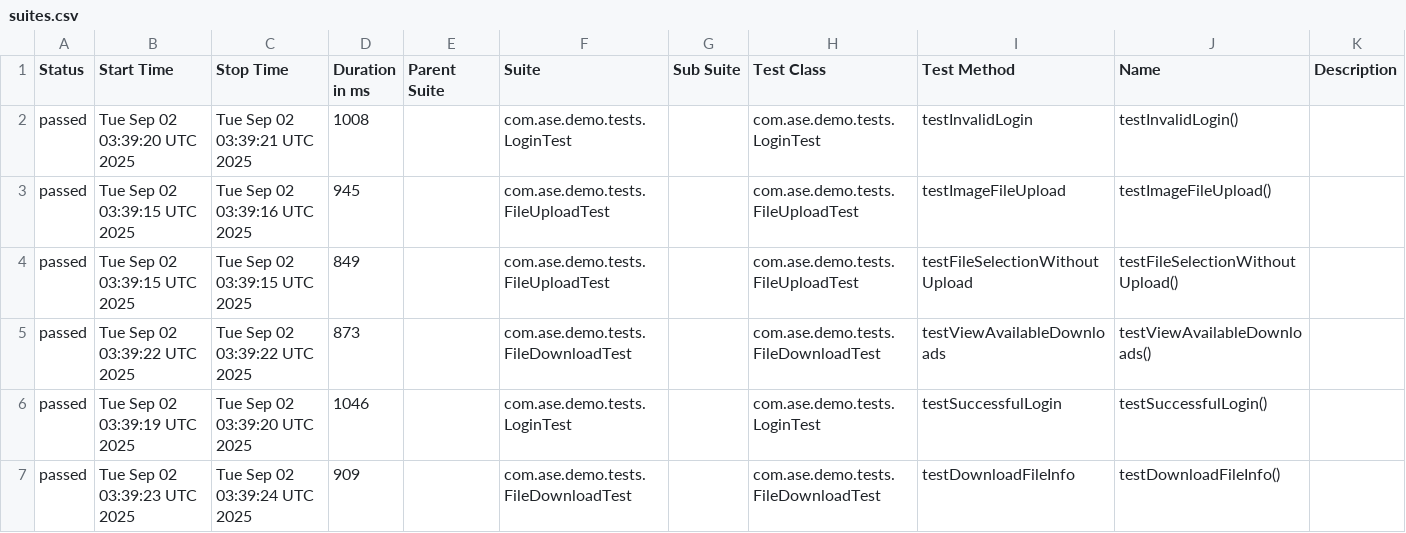
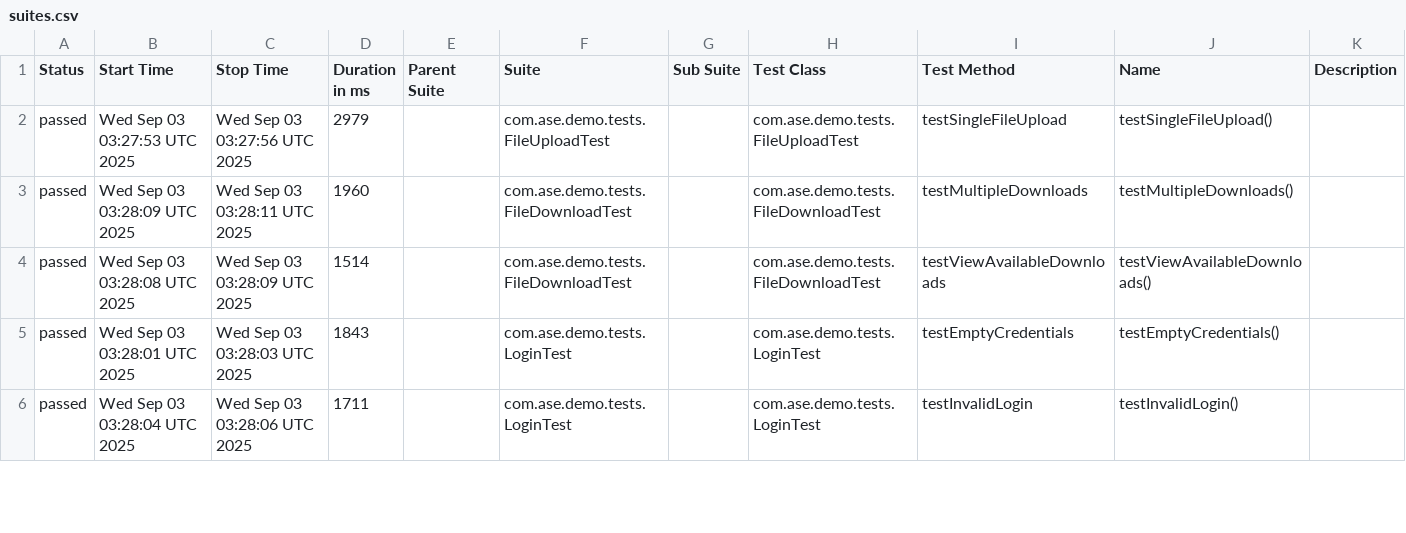
Before and after one commit to Agile-Software-Engineering-25/demo-system-test, a CSV file: full/data/suites.csv, drawn as a sheet; only a part is shown; the diff covers the shown part only.

```diff
--- a/full/data/suites.csv
+++ b/full/data/suites.csv
@@ -1,7 +1,6 @@
 "Status","Start Time","Stop Time","Duration in ms","Parent Suite","Suite","Sub Suite","Test Class","Test Method","Name","Description"
-"passed","Tue Sep 02 03:39:20 UTC 2025","Tue Sep 02 03:39:21 UTC 2025","1008","","com.ase.demo.tests.LoginTest","","com.ase.demo.tests.LoginTest","testInvalidLogin","testInvalidLogin()",""
-"passed","Tue Sep 02 03:39:15 UTC 2025","Tue Sep 02 03:39:16 UTC 2025","945","","com.ase.demo.tests.FileUploadTest","","com.ase.demo.tests.FileUploadTest","testImageFileUpload","testImageFileUpload()",""
-"passed","Tue Sep 02 03:39:15 UTC 2025","Tue Sep 02 03:39:15 UTC 2025","849","","com.ase.demo.tests.FileUploadTest","","com.ase.demo.tests.FileUploadTest","testFileSelectionWithoutUpload","testFileSelectionWithoutUpload()",""
-"passed","Tue Sep 02 03:39:22 UTC 2025","Tue Sep 02 03:39:22 UTC 2025","873","","com.ase.demo.tests.FileDownloadTest","","com.ase.demo.tests.FileDownloadTest","testViewAvailableDownloads","testViewAvailableDownloads()",""
-"passed","Tue Sep 02 03:39:19 UTC 2025","Tue Sep 02 03:39:20 UTC 2025","1046","","com.ase.demo.tests.LoginTest","","com.ase.demo.tests.LoginTest","testSuccessfulLogin","testSuccessfulLogin()",""
-"passed","Tue Sep 02 03:39:23 UTC 2025","Tue Sep 02 03:39:24 UTC 2025","909","","com.ase.demo.tests.FileDownloadTest","","com.ase.demo.tests.FileDownloadTest","testDownloadFileInfo","testDownloadFileInfo()",""
+"passed","Wed Sep 03 03:27:53 UTC 2025","Wed Sep 03 03:27:56 UTC 2025","2979","","com.ase.demo.tests.FileUploadTest","","com.ase.demo.tests.FileUploadTest","testSingleFileUpload","testSingleFileUpload()",""
+"passed","Wed Sep 03 03:28:09 UTC 2025","Wed Sep 03 03:28:11 UTC 2025","1960","","com.ase.demo.tests.FileDownloadTest","","com.ase.demo.tests.FileDownloadTest","testMultipleDownloads","testMultipleDownloads()",""
+"passed","Wed Sep 03 03:28:08 UTC 2025","Wed Sep 03 03:28:09 UTC 2025","1514","","com.ase.demo.tests.FileDownloadTest","","com.ase.demo.tests.FileDownloadTest","testViewAvailableDownloads","testViewAvailableDownloads()",""
+"passed","Wed Sep 03 03:28:01 UTC 2025","Wed Sep 03 03:28:03 UTC 2025","1843","","com.ase.demo.tests.LoginTest","","com.ase.demo.tests.LoginTest","testEmptyCredentials","testEmptyCredentials()",""
+"passed","Wed Sep 03 03:28:04 UTC 2025","Wed Sep 03 03:28:06 UTC 2025","1711","","com.ase.demo.tests.LoginTest","","com.ase.demo.tests.LoginTest","testInvalidLogin","testInvalidLogin()",""
```
Also changed, not shown: 1 added row and 25 edited cells elsewhere in this file, 36 other files.
